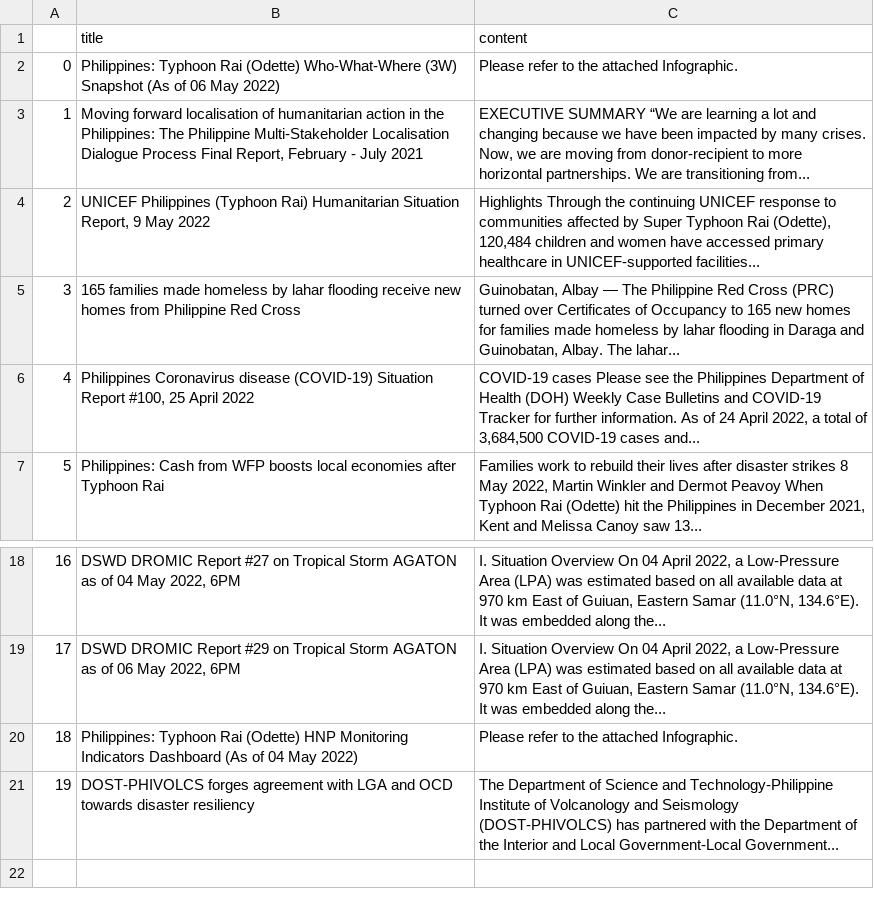
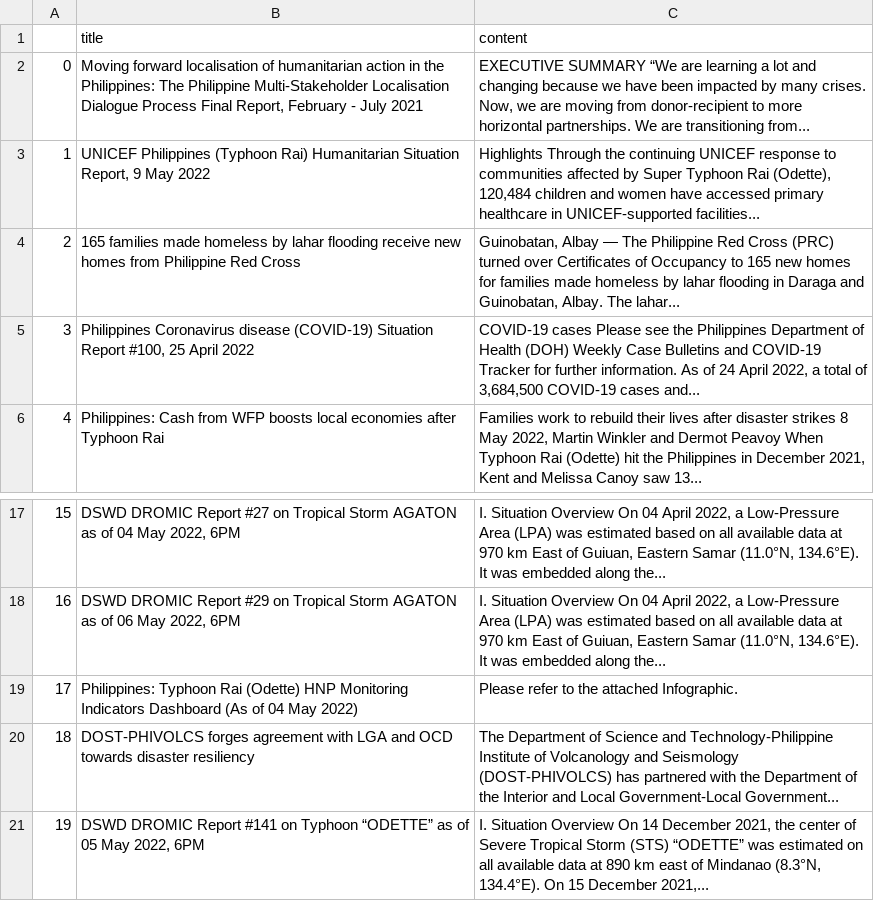
Before and after one commit to jgulane/Autoscraper-2, a CSV file: emergency_reports.csv, drawn as a sheet; only a part is shown, gaps mark what is left out; removed rows and columns are numbered as before the commit, all else as after; the diff names each change by its address in the sheet, - before the commit and + after, or states it on an @@ line.

```diff
--- a/emergency_reports.csv
+++ b/emergency_reports.csv
-row 2: 0 | Philippines: Typhoon Rai (Odette) Who-What-Where (3W) Snapshot (As of 06 May 2022) | Please refer to the attached Infographic.
@@ column A renumbered between rows 2 and 20 @@
+row 21: 19 | DSWD DROMIC Report #141 on Typhoon “ODETTE” as of 05 May 2022, 6PM | I. Situation Overview On 14 December 2021, the center of Severe Tropical Storm (STS) “ODETTE” was estimated on all available data at 890 km east of Mindanao (8.3°N, 134.4°E). On 15 December 2021,...
```
